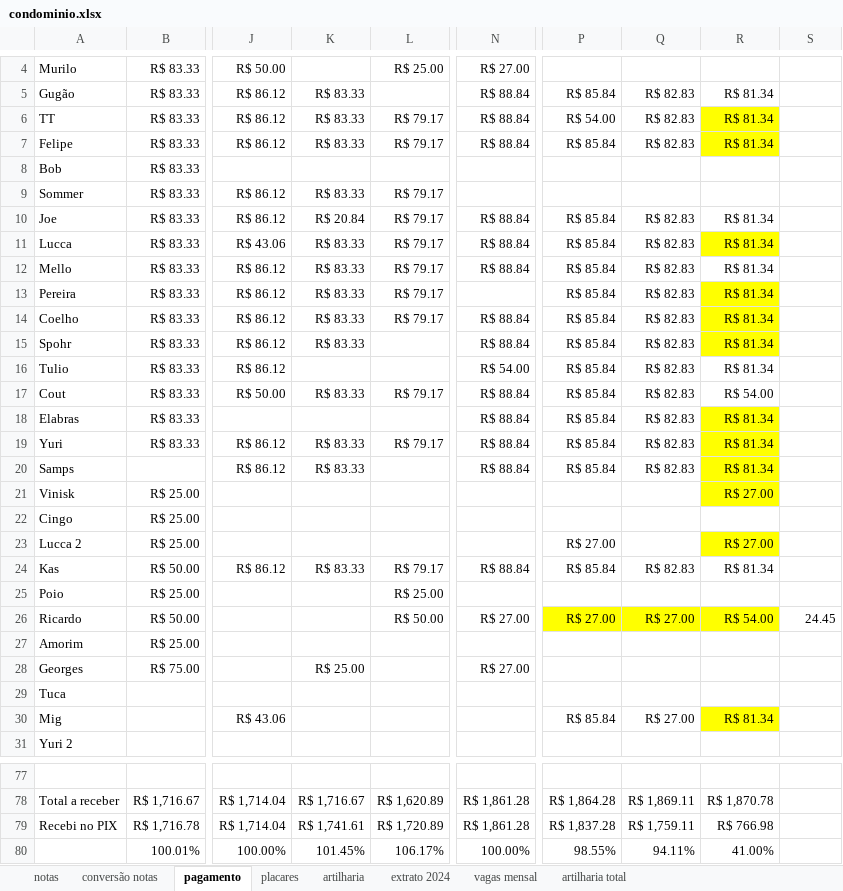
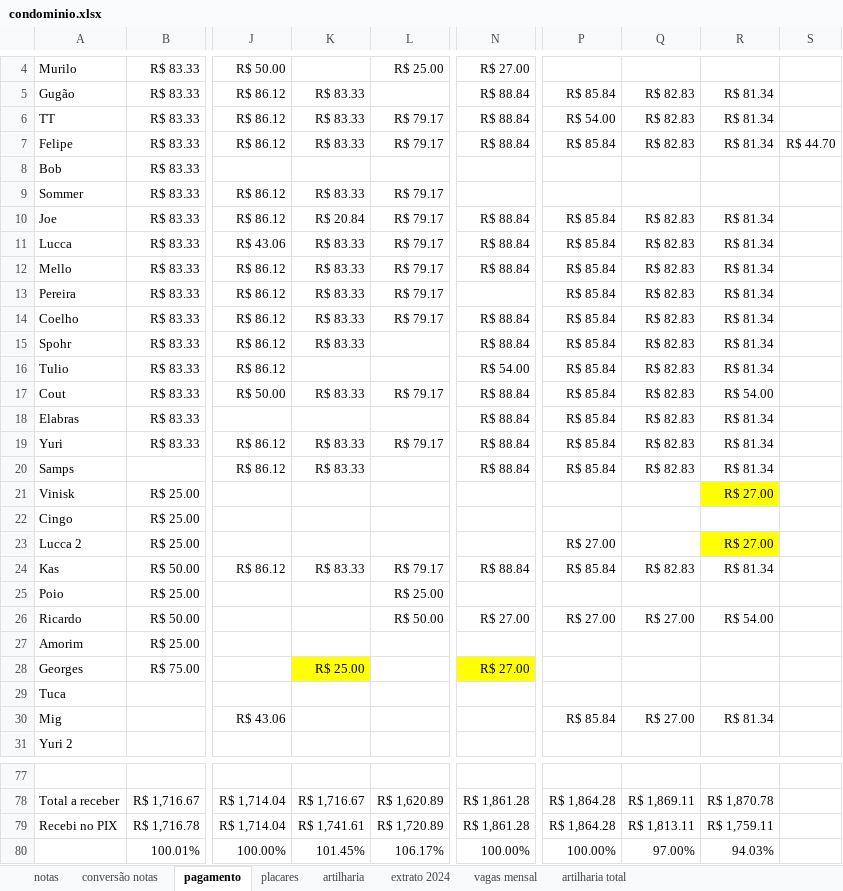
Before and after one commit to PHamacher/dashboard-pelada, an Excel workbook: data/condominio.xlsx, sheet pagamento, drawn as a sheet; only a part is shown, gaps mark what is left out; values as stored, in another font and other column widths than the file's, no borders; the diff covers the shown part only; the diff names each change by its address in the sheet, - before the commit and + after, or states it on an @@ line.

```diff
--- a/data/condominio.xlsx (sheet pagamento)
+++ b/data/condominio.xlsx (sheet pagamento)
-R6:R7 fill: #FFFF00
+R6:R7 fill: none
-S7: (empty)
+S7: R$ 44.70
-R11 fill: #FFFF00
+R11 fill: none
-R13:R15 fill: #FFFF00
+R13:R15 fill: none
-R18:R20 fill: #FFFF00
+R18:R20 fill: none
-P26:R26 fill: #FFFF00
+P26:R26 fill: none
-S26: 24.45
+S26: (empty)
-K28 fill: none
+K28 fill: #FFFF00
-N28 fill: none
+N28 fill: #FFFF00
-R30 fill: #FFFF00
+R30 fill: none
-P79: R$ 1,837.28
+P79: R$ 1,864.28
-Q79: R$ 1,759.11
+Q79: R$ 1,813.11
-R79: R$ 766.98
+R79: R$ 1,759.11
-P80: 98.55%
+P80: 100.00%
-Q80: 94.11%
+Q80: 97.00%
-R80: 41.00%
+R80: 94.03%
```
Also changed, not shown: 1 edited cell and cell formats elsewhere in this sheet, sheet notas, sheet placares, sheet artilharia, formulas that keep their value.
